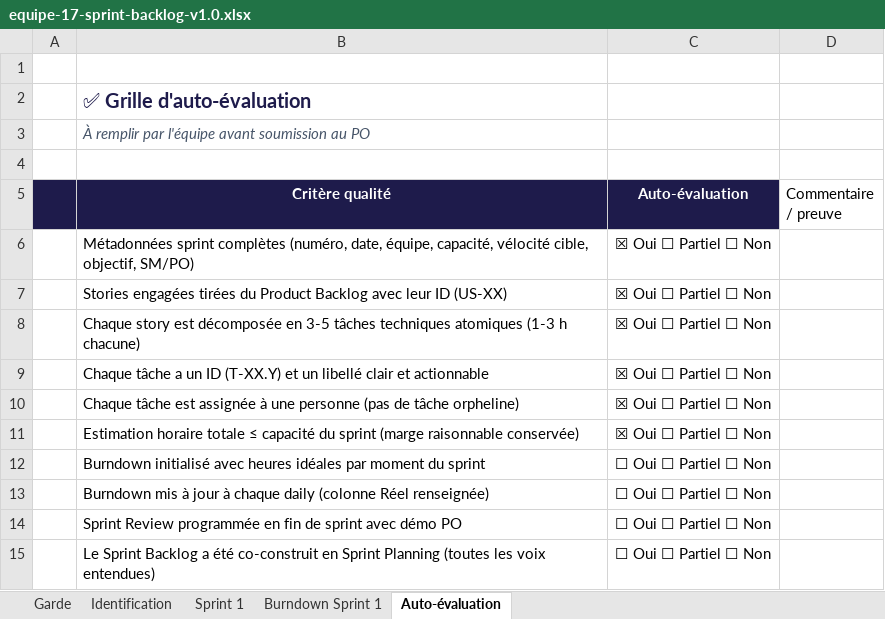
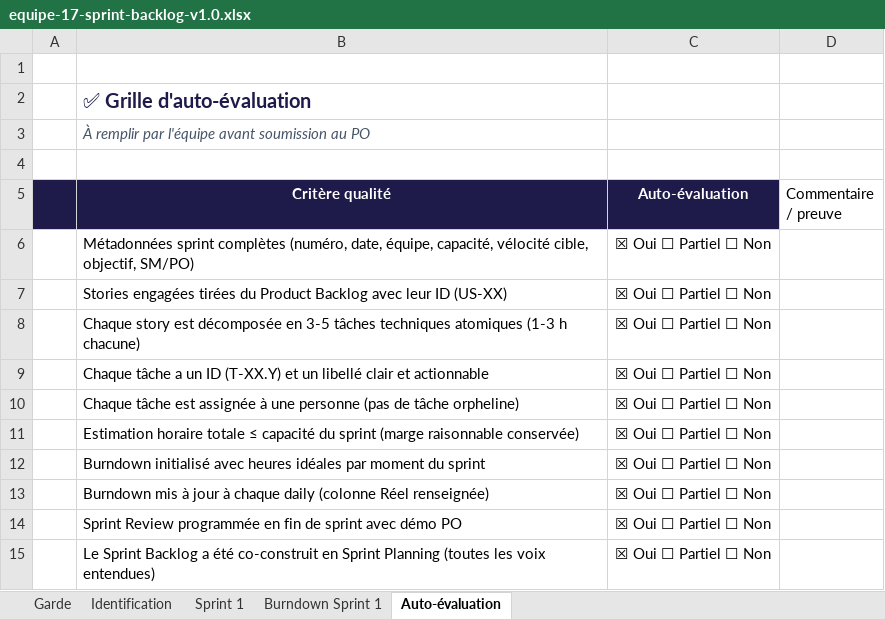
Before and after one commit to a-moumou/APOCAL-IPSSI_GROUPE_17, an Excel workbook: docs/cadrage/equipe-17-sprint-backlog-v1.0.xlsx, sheet Auto-évaluation, drawn as a sheet; values as stored, in another font and other column widths than the file's, no borders; the diff names each change by its address in the sheet, - before the commit and + after, or states it on an @@ line.

```diff
--- a/docs/cadrage/equipe-17-sprint-backlog-v1.0.xlsx (sheet Auto-évaluation)
+++ b/docs/cadrage/equipe-17-sprint-backlog-v1.0.xlsx (sheet Auto-évaluation)
-C12:C15 (Auto-évaluation): ☐ Oui ☐ Partiel ☐ Non
+C12:C15 (Auto-évaluation): ☒ Oui ☐ Partiel ☐ Non
```
Also changed, not shown: sheet Sprint 1, sheet Burndown Sprint 1, sheet Identification, charts or pictures.
